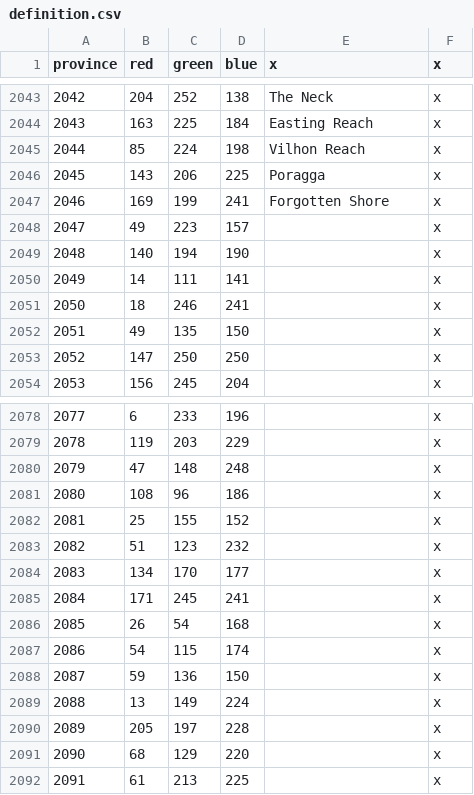
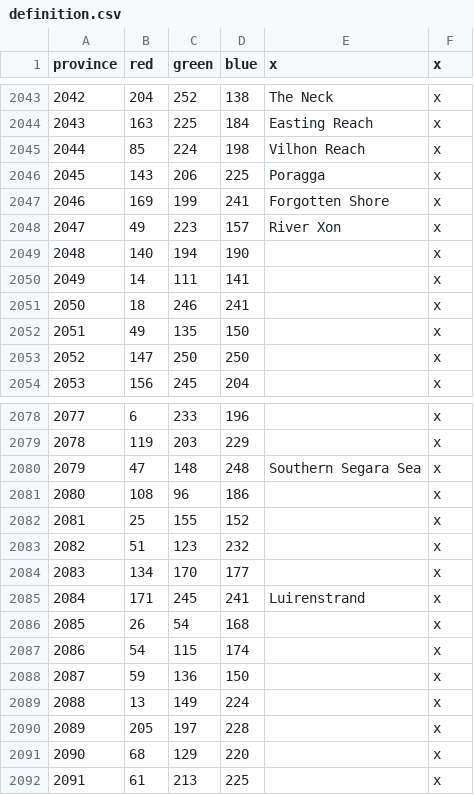
Before and after one commit to ProjectFaerun/Faerun, a CSV file: Faerun/map/definition.csv, drawn as a sheet; only a part is shown, gaps mark what is left out.

```diff
--- a/Faerun/map/definition.csv
+++ b/Faerun/map/definition.csv
@@ -2047,3 +2047,3 @@ province;red;green;blue;x;x
 2046;169;199;241;Forgotten Shore;x
-2047;49;223;157;;x
+2047;49;223;157;River Xon;x
 2048;140;194;190;;x
@@ -2079,3 +2079,3 @@ province;red;green;blue;x;x
 2078;119;203;229;;x
-2079;47;148;248;;x
+2079;47;148;248;Southern Segara Sea;x
 2080;108;96;186;;x
@@ -2084,3 +2084,3 @@ province;red;green;blue;x;x
 2083;134;170;177;;x
-2084;171;245;241;;x
+2084;171;245;241;Luirenstrand;x
 2085;26;54;168;;x
```
Also changed, not shown: Faerun/localisation/0000_province_names.csv, 1 other file.
